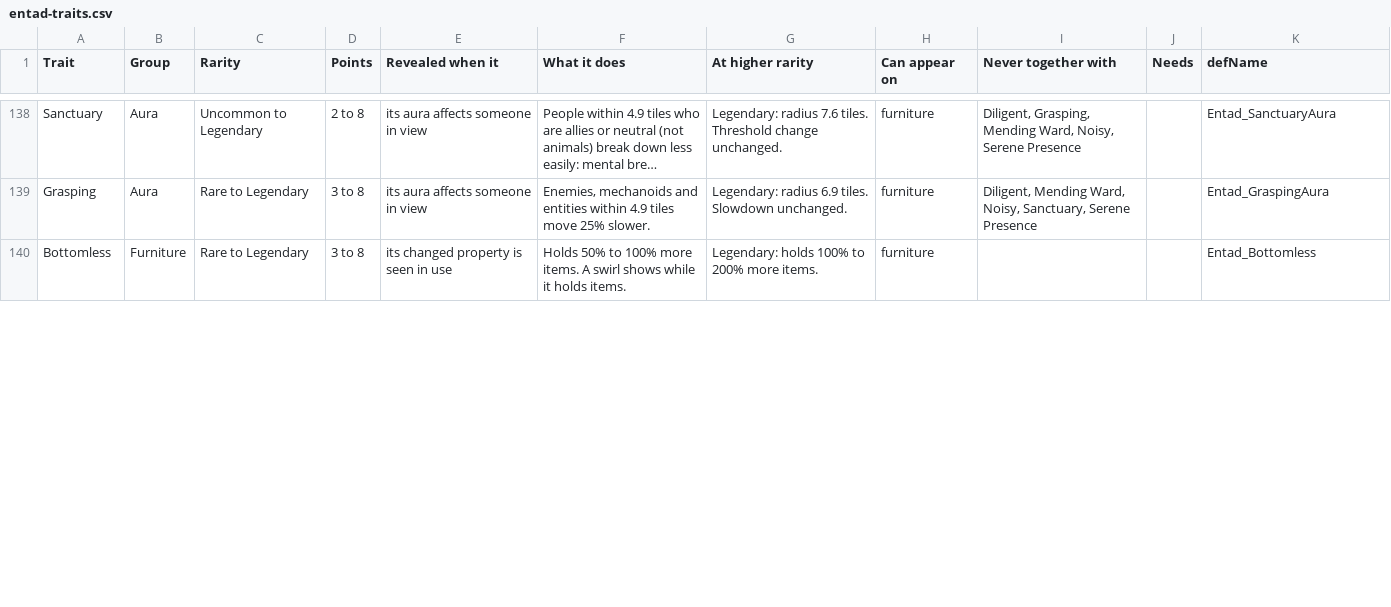
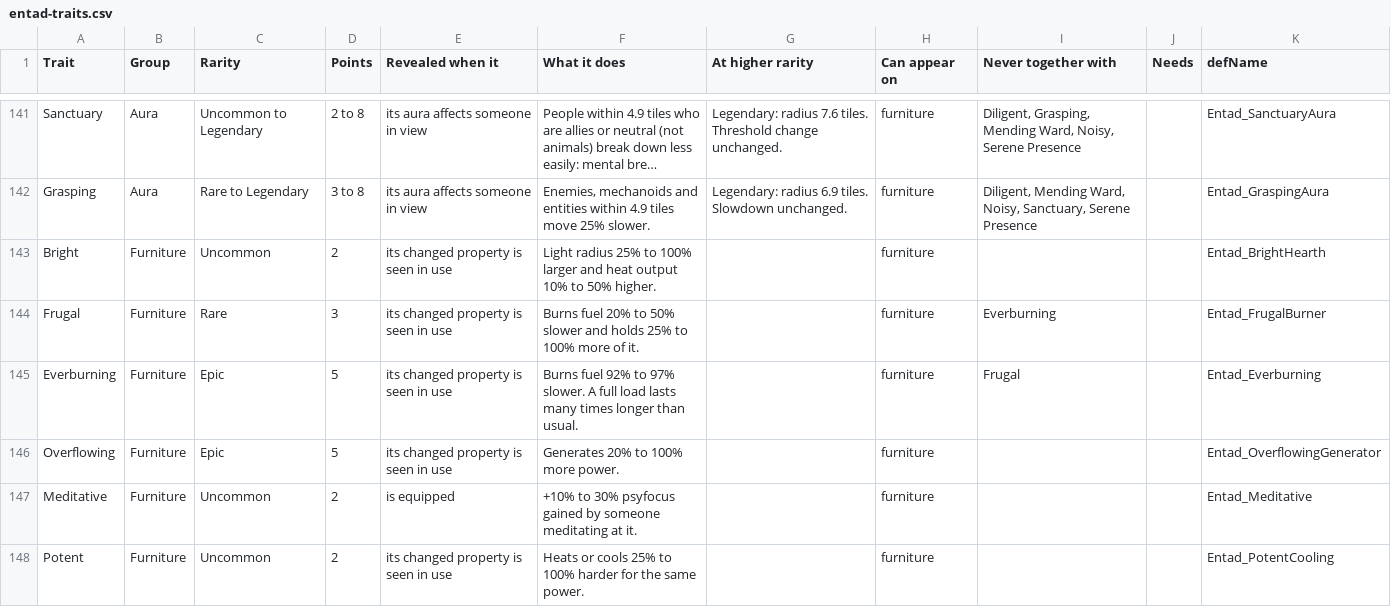
Before and after one commit to SaintWacko/EntadFramework, a CSV file: docs/entad-traits.csv, drawn as a sheet; only a part is shown, gaps mark what is left out; the shorter side is filled out with more unchanged rows; long unchanged cells end in …; the diff covers the shown part only; the diff names each change by its address in the sheet, - before the commit and + after, or states it on an @@ line.

```diff
--- a/docs/entad-traits.csv
+++ b/docs/entad-traits.csv
+row 143: Bright | Furniture | Uncommon | 2 | its changed property is seen in use | Light radius 25% to 100% larger and heat output 10% to 50% higher. |  | furniture |  |  | Entad_BrightHearth
+row 144: Frugal | Furniture | Rare | 3 | its changed property is seen in use | Burns fuel 20% to 50% slower and holds 25% to 100% more of it. |  | furniture | Everburning |  | Entad_FrugalBurner
+row 145: Everburning | Furniture | Epic | 5 | its changed property is seen in use | Burns fuel 92% to 97% slower. A full load lasts many times longer than usual. |  | furniture | Frugal |  | Entad_Everburning
+row 146: Overflowing | Furniture | Epic | 5 | its changed property is seen in use | Generates 20% to 100% more power. |  | furniture |  |  | Entad_OverflowingGenerator
+row 147: Meditative | Furniture | Uncommon | 2 | is equipped | +10% to 30% psyfocus gained by someone meditating at it. |  | furniture |  |  | Entad_Meditative
+row 148: Potent | Furniture | Uncommon | 2 | its changed property is seen in use | Heats or cools 25% to 100% harder for the same power. |  | furniture |  |  | Entad_PotentCooling
```
Also changed, not shown: 7 added rows and 1 edited cell elsewhere in this file, 1 other file.
